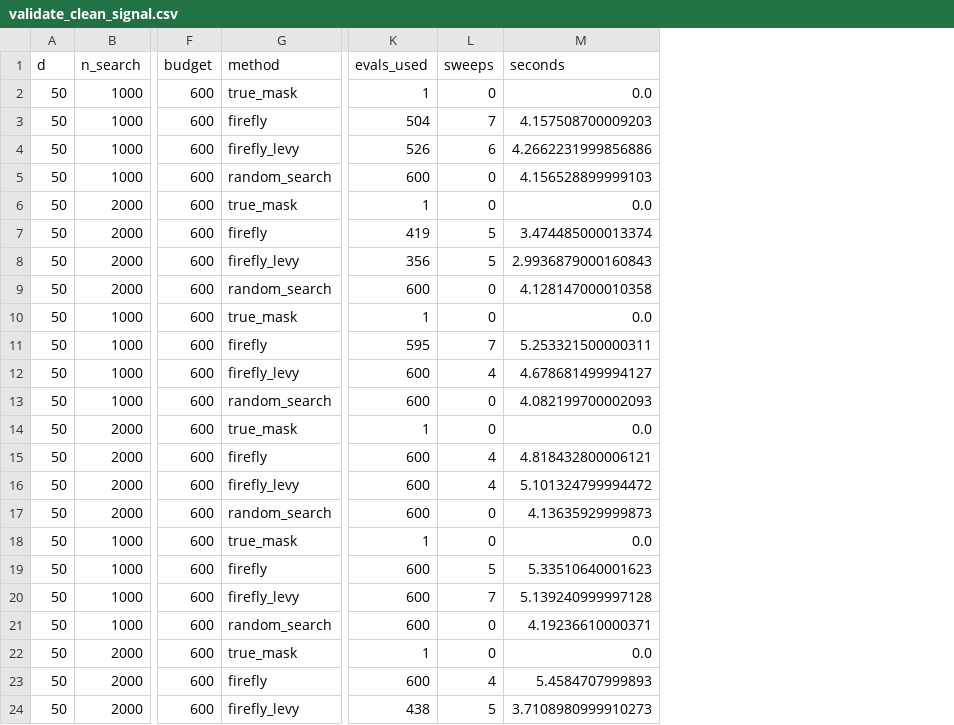
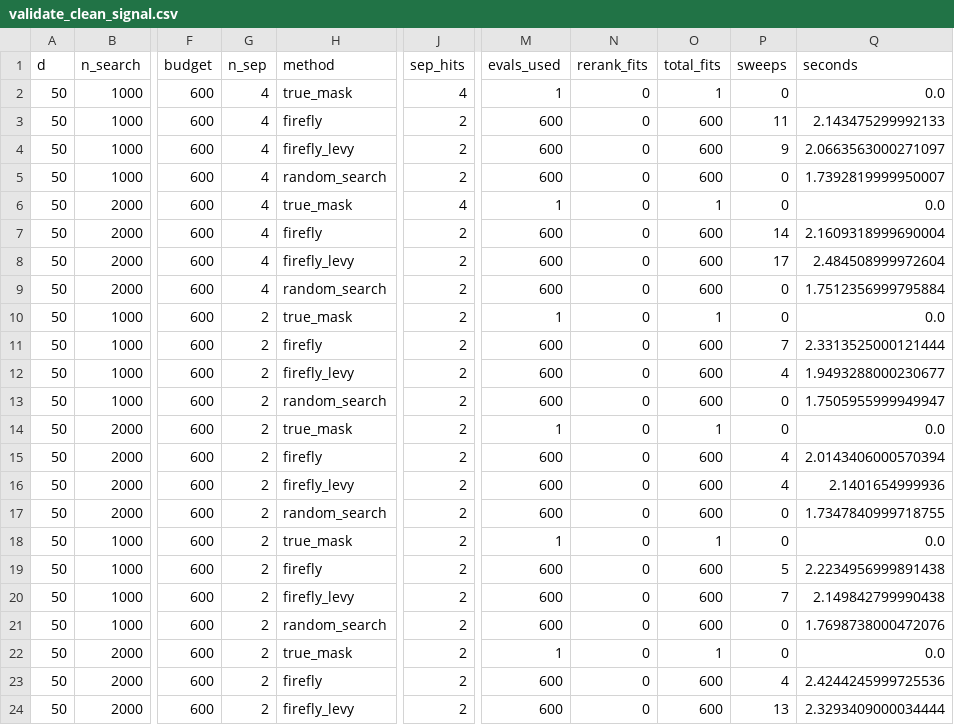
Before and after one commit to Saip2231/firefly-fs, a CSV file: results/validate_clean_signal.csv, drawn as a sheet; only a part is shown, gaps mark what is left out; addresses are those after the commit; the diff covers the shown part only; the diff names each change by its address in the sheet, - before the commit and + after, or states it on an @@ line.

```diff
--- a/results/validate_clean_signal.csv
+++ b/results/validate_clean_signal.csv
+column G (n_sep), rows 2-24: 4 | 4 | 4 | 4 | 4 | 4 | 4 | 4 | 2 | 2 | 2 | 2 | 2 | 2 | 2 | 2 | 2 | 2 | 2 | 2 | 2 | 2 | 2
+column J (sep_hits), rows 2-24: 4 | 2 | 2 | 2 | 4 | 2 | 2 | 2 | 2 | 2 | 2 | 2 | 2 | 2 | 2 | 2 | 2 | 2 | 2 | 2 | 2 | 2 | 2
+column N (rerank_fits), rows 2-24: all 0
+column O (total_fits), rows 2-24: 1 | 600 | 600 | 600 | 1 | 600 | 600 | 600 | 1 | 600 | 600 | 600 | 1 | 600 | 600 | 600 | 1 | 600 | 600 | 600 | 1 | 600 | 600
-M3 (evals_used): 504
+M3 (evals_used): 600
-P3 (sweeps): 7
+P3 (sweeps): 11
-Q3 (seconds): 4.157508700009203
+Q3 (seconds): 2.143475299992133
-M4 (evals_used): 526
+M4 (evals_used): 600
-P4 (sweeps): 6
+P4 (sweeps): 9
-Q4 (seconds): 4.2662231999856886
+Q4 (seconds): 2.0663563000271097
-Q5 (seconds): 4.156528899999103
+Q5 (seconds): 1.7392819999950007
-M7 (evals_used): 419
+M7 (evals_used): 600
-P7 (sweeps): 5
+P7 (sweeps): 14
-Q7 (seconds): 3.474485000013374
+Q7 (seconds): 2.1609318999690004
-M8 (evals_used): 356
+M8 (evals_used): 600
-P8 (sweeps): 5
+P8 (sweeps): 17
-Q8 (seconds): 2.9936879000160843
+Q8 (seconds): 2.484508999972604
-Q9 (seconds): 4.128147000010358
+Q9 (seconds): 1.7512356999795884
-M11 (evals_used): 595
+M11 (evals_used): 600
-Q11 (seconds): 5.253321500000311
+Q11 (seconds): 2.3313525000121444
-Q12 (seconds): 4.678681499994127
+Q12 (seconds): 1.9493288000230677
-Q13 (seconds): 4.082199700002093
+Q13 (seconds): 1.7505955999949947
-Q15 (seconds): 4.818432800006121
+Q15 (seconds): 2.0143406000570394
-Q16 (seconds): 5.101324799994472
+Q16 (seconds): 2.1401654999936
-Q17 (seconds): 4.13635929999873
+Q17 (seconds): 1.7347840999718755
-Q19 (seconds): 5.33510640001623
+Q19 (seconds): 2.2234956999891438
-Q20 (seconds): 5.139240999997128
+Q20 (seconds): 2.149842799990438
-Q21 (seconds): 4.19236610000371
+Q21 (seconds): 1.7698738000472076
-Q23 (seconds): 5.4584707999893
+Q23 (seconds): 2.4244245999725536
-M24 (evals_used): 438
+M24 (evals_used): 600
-P24 (sweeps): 5
+P24 (sweeps): 13
-Q24 (seconds): 3.7108980999910273
+Q24 (seconds): 2.3293409000034444
```
Also changed, not shown: 131 edited cells elsewhere in this file, results/rerank_ablation.csv, results/validate_clean_signal_rescored.csv, 12 other files.
